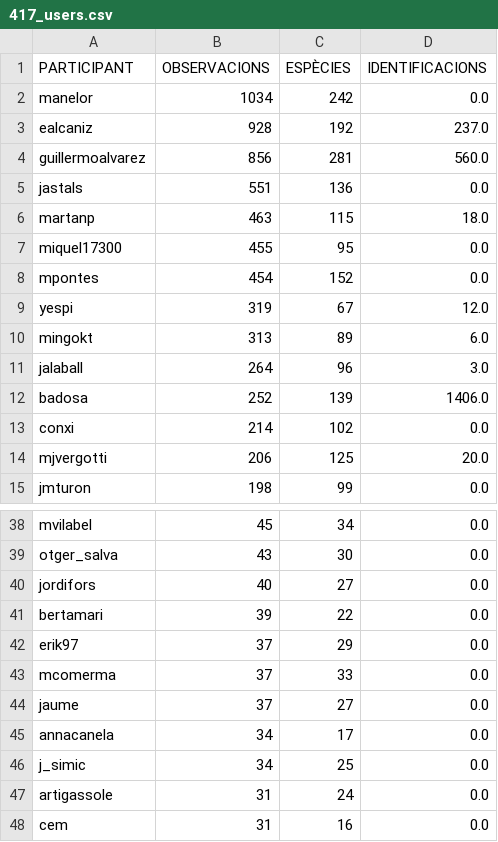
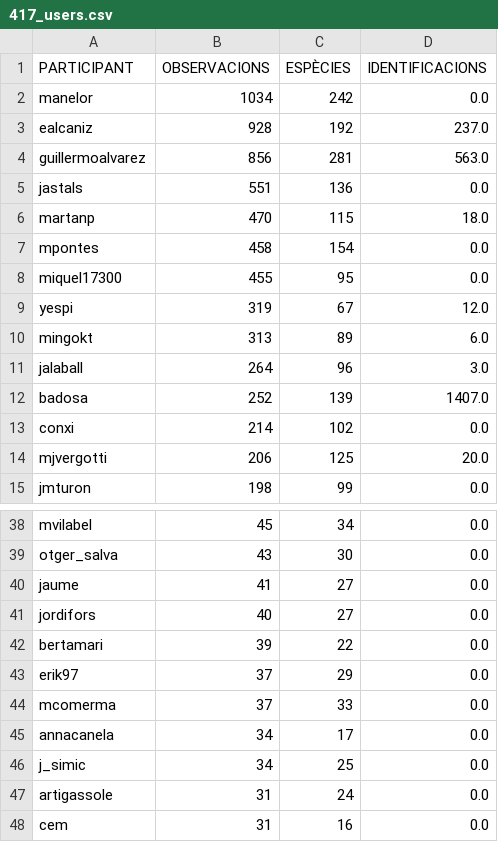
Before and after one commit to pynomaly/datawrapper_update, a CSV file: data/biomarato25/417_users.csv, drawn as a sheet; only a part is shown, gaps mark what is left out.

```diff
--- a/data/biomarato25/417_users.csv
+++ b/data/biomarato25/417_users.csv
@@ -3,7 +3,7 @@ manelor,1034,242,0.0
 ealcaniz,928,192,237.0
-guillermoalvarez,856,281,560.0
+guillermoalvarez,856,281,563.0
 jastals,551,136,0.0
-martanp,463,115,18.0
+martanp,470,115,18.0
+mpontes,458,154,0.0
 miquel17300,455,95,0.0
-mpontes,454,152,0.0
 yespi,319,67,12.0
@@ -11,3 +11,3 @@ mingokt,313,89,6.0
 jalaball,264,96,3.0
-badosa,252,139,1406.0
+badosa,252,139,1407.0
 conxi,214,102,0.0
@@ -39,2 +39,3 @@ mvilabel,45,34,0.0
 otger_salva,43,30,0.0
+jaume,41,27,0.0
 jordifors,40,27,0.0
@@ -43,3 +44,2 @@ erik97,37,29,0.0
 mcomerma,37,33,0.0
-jaume,37,27,0.0
 annacanela,34,17,0.0
```
Also changed, not shown: data/biomarato25/418_users.csv, data/biomarato25/420_obs.csv, 9 other files.
